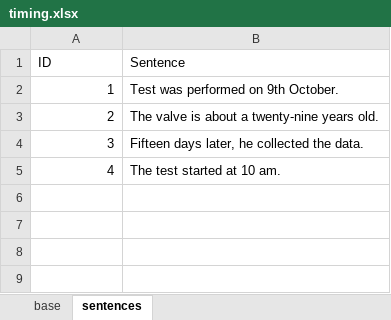
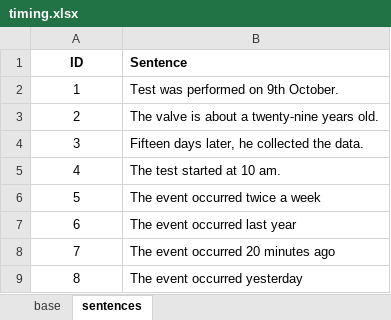
Before and after one commit to idaholab/SR2ML, an Excel workbook: src/nlp/data/timing.xlsx, sheet sentences, drawn as a sheet; values as stored, in another font and other column widths than the file's, no borders; the diff names each change by its address in the sheet, - before the commit and + after, or states it on an @@ line.

```diff
--- a/src/nlp/data/timing.xlsx (sheet sentences)
+++ b/src/nlp/data/timing.xlsx (sheet sentences)
-A1:B1 bold: off
+A1:B1 bold: on
-A1 alignment: left
+A1 alignment: center
-A2:A5 alignment: right
+A2:A5 alignment: center
+row 6: 5 | The event occurred twice a week
+row 7: 6 | The event occurred last year
+row 8: 7 | The event occurred 20 minutes ago
+row 9: 8 | The event occurred yesterday
```
Also changed, not shown: sheet base, src/nlp/data/abbreviations.xlsx, src/nlp/data/tag_keywords_lists.xlsx.
